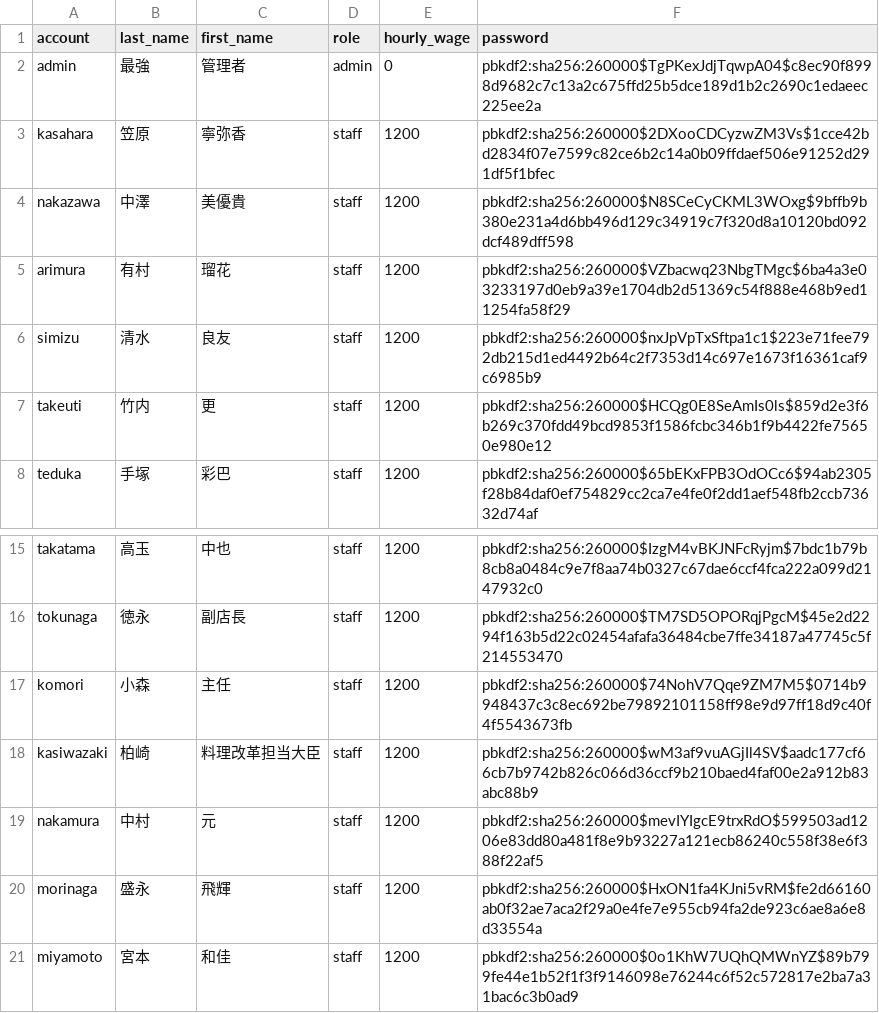
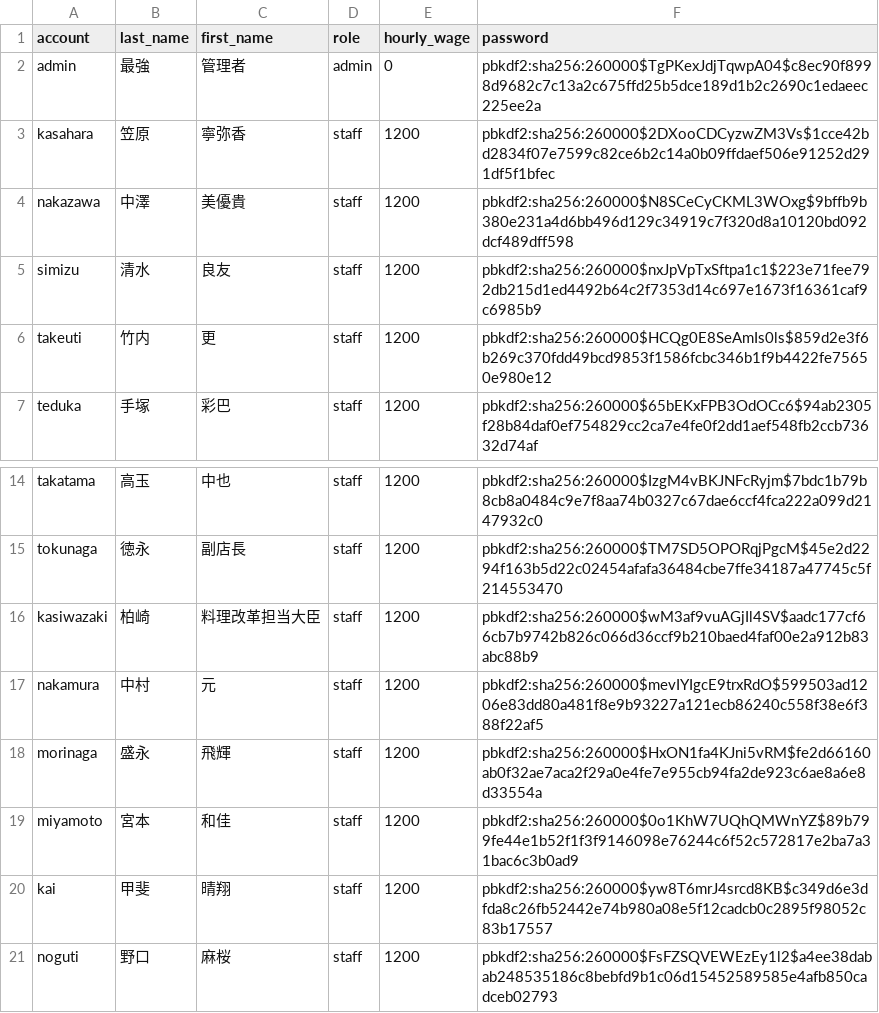
Before and after one commit to 0Tsuki3/shift_auth_system_prototype, a CSV file: auth.csv, drawn as a sheet; only a part is shown, gaps mark what is left out; the shorter side is filled out with more unchanged rows.

```diff
--- a/auth.csv
+++ b/auth.csv
@@ -4,3 +4,2 @@ kasahara,笠原,寧弥香,staff,1200,pbkdf2:sha256:260000$2DXooCDCyzwZM3Vs$1cce4
 nakazawa,中澤,美優貴,staff,1200,pbkdf2:sha256:260000$N8SCeCyCKML3WOxg$9bffb9b380e231a4d6bb496d129c34919c7f320d8a10120bd092dcf489dff598
-arimura,有村,瑠花,staff,1200,pbkdf2:sha256:260000$VZbacwq23NbgTMgc$6ba4a3e03233197d0eb9a39e1704db2d51369c54f888e468b9ed11254fa58f29
 simizu,清水,良友,staff,1200,pbkdf2:sha256:260000$nxJpVpTxSftpa1c1$223e71fee792db215d1ed4492b64c2f7353d14c697e1673f16361caf9c6985b9
@@ -16,3 +15,2 @@ takatama,高玉,中也,staff,1200,pbkdf2:sha256:260000$IzgM4vBKJNFcRyjm$7bdc1b79
 tokunaga,徳永,副店長,staff,1200,pbkdf2:sha256:260000$TM7SD5OPORqjPgcM$45e2d2294f163b5d22c02454afafa36484cbe7ffe34187a47745c5f214553470
-komori,小森,主任,staff,1200,pbkdf2:sha256:260000$74NohV7Qqe9ZM7M5$0714b9948437c3c8ec692be79892101158ff98e9d97ff18d9c40f4f5543673fb
 kasiwazaki,柏崎,料理改革担当大臣,staff,1200,pbkdf2:sha256:260000$wM3af9vuAGjIl4SV$aadc177cf66cb7b9742b826c066d36ccf9b210baed4faf00e2a912b83abc88b9
```
Also changed, not shown: data/notes/notes_2025-07.csv, staff.csv, 9 other files.
